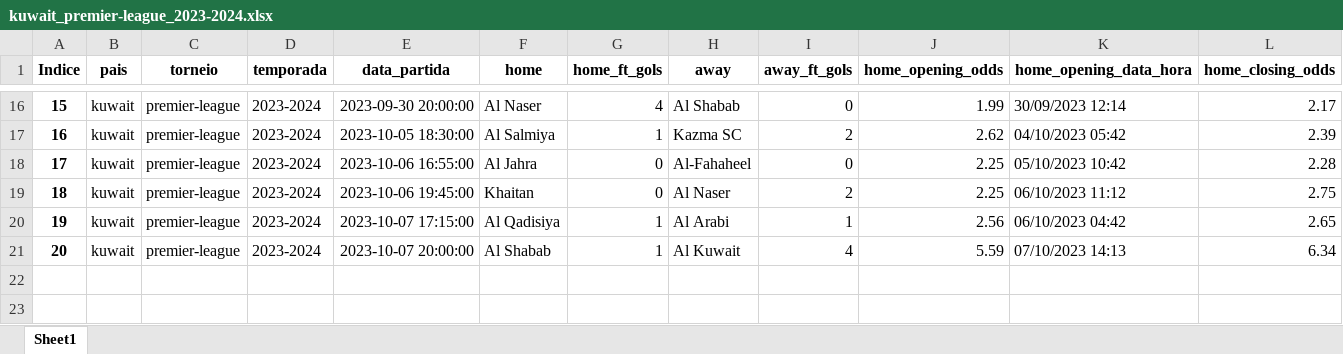
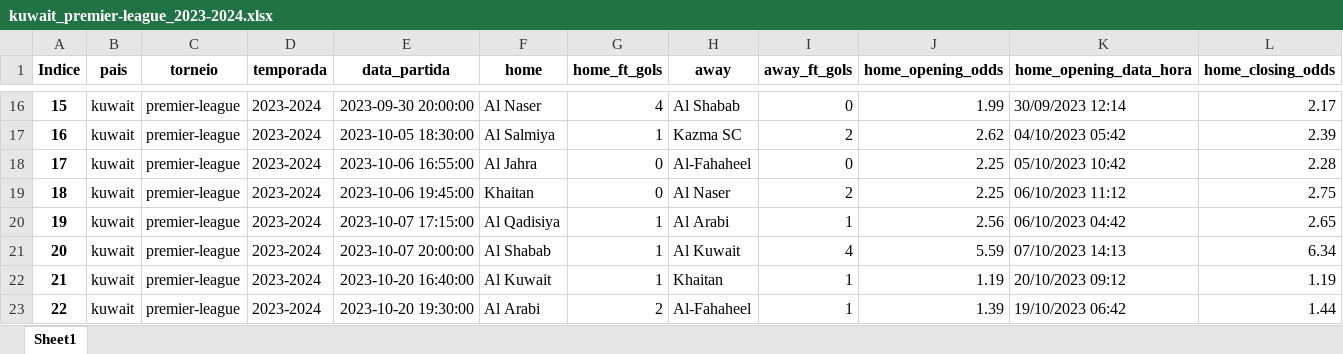
Before and after one commit to tarciziojrdf/poco, an Excel workbook: 2023/kuwait_premier-league_2023-2024.xlsx, sheet Sheet1, drawn as a sheet; only a part is shown, gaps mark what is left out; values as stored, in another font and other column widths than the file's, no borders; rows hold the shown columns only; the diff names each change by its address in the sheet, - before the commit and + after, or states it on an @@ line.

```diff
--- a/2023/kuwait_premier-league_2023-2024.xlsx (sheet Sheet1)
+++ b/2023/kuwait_premier-league_2023-2024.xlsx (sheet Sheet1)
+row 22: 21 | kuwait | premier-league | 2023-2024 | 2023-10-20 16:40:00 | Al Kuwait | 1 | Khaitan | 1 | 1.19 | 20/10/2023 09:12 | 1.19
+row 23: 22 | kuwait | premier-league | 2023-2024 | 2023-10-20 19:30:00 | Al Arabi | 2 | Al-Fahaheel | 1 | 1.39 | 19/10/2023 06:42 | 1.44
```
Also changed, not shown: 2023/denmark_1st-division_2023-2024.xlsx, 2023/france_national_2023-2024.xlsx, 27 other files.
